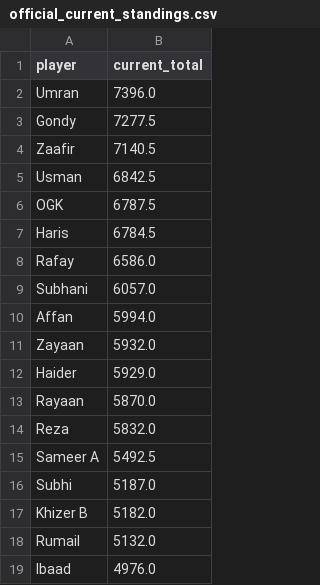
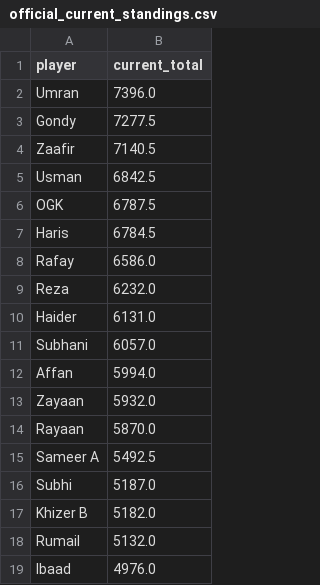
Before and after one commit to orhangk14/psl-fantasy-market, a CSV file: official_current_standings.csv, drawn as a sheet; removed rows and columns are numbered as before the commit, all else as after; the diff names each change by its address in the sheet, - before the commit and + after, or states it on an @@ line.

```diff
--- a/official_current_standings.csv
+++ b/official_current_standings.csv
+row 9: Reza | 6232.0
+row 10: Haider | 6131.0
-row 12: Haider | 5929.0
-row 14: Reza | 5832.0
```
Also changed, not shown: market_results.csv.
